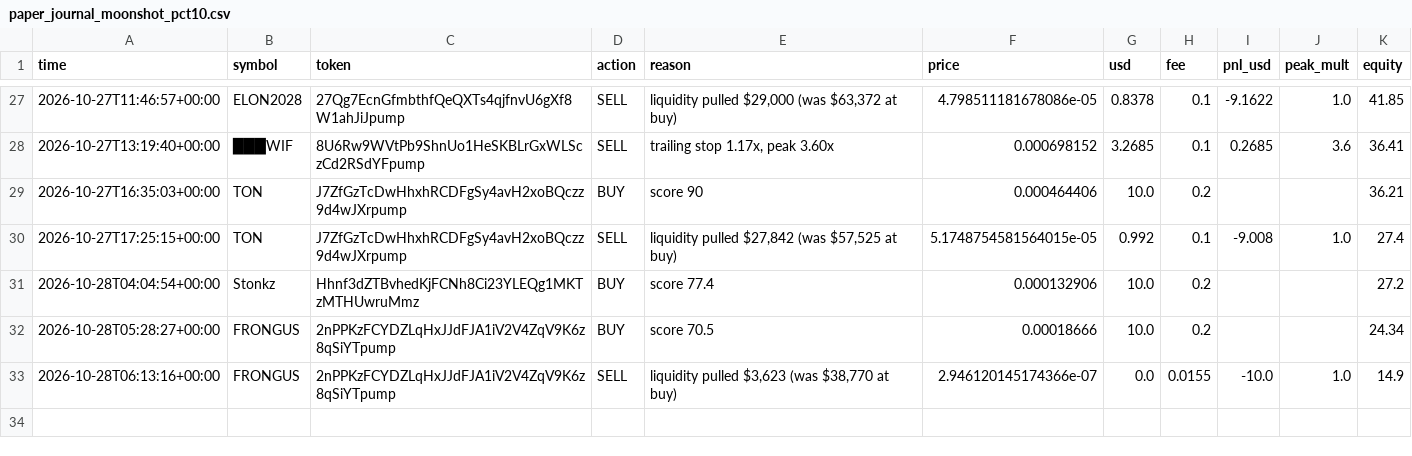
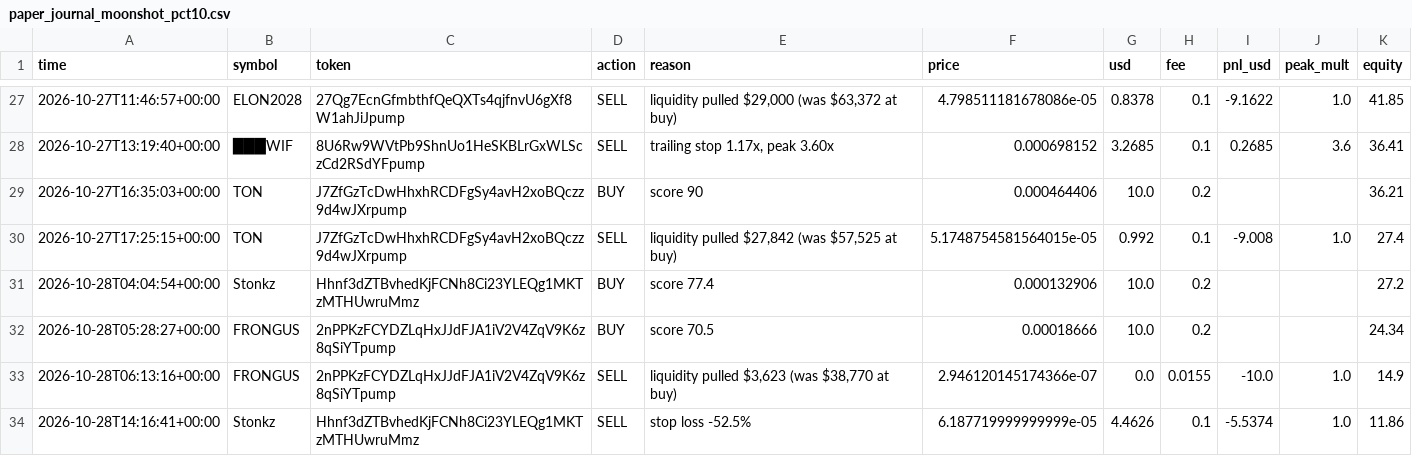
Before and after one commit to SuppleVise/memecoin-scanner, a CSV file: paper_journal_moonshot_pct10.csv, drawn as a sheet; only a part is shown, gaps mark what is left out.

```diff
--- a/paper_journal_moonshot_pct10.csv
+++ b/paper_journal_moonshot_pct10.csv
@@ -33 +33,2 @@ time,symbol,token,action,reason,price,usd,fee,pnl_usd,peak_mult,equity
 2026-10-28T06:13:16+00:00,FRONGUS,2nPPKzFCYDZLqHxJJdFJA1iV2V4ZqV9K6z8qSiYTpump,SELL,"liquidity pulled $3,623 (was $38,770 at buy)",2.946120145174366e-07,0.0,0.0155,-10.0,1.0,14.9
+2026-10-28T14:16:41+00:00,Stonkz,Hhnf3dZTBvhedKjFCNh8Ci23YLEQg1MKTzMTHUwruMmz,SELL,stop loss -52.5%,6.187719999999999e-05,4.4626,0.1,-5.5374,1.0,11.86
```
Also changed, not shown: paper_journal_moonshot.csv, paper_journal_moonshot_all.csv, 8 other files.
